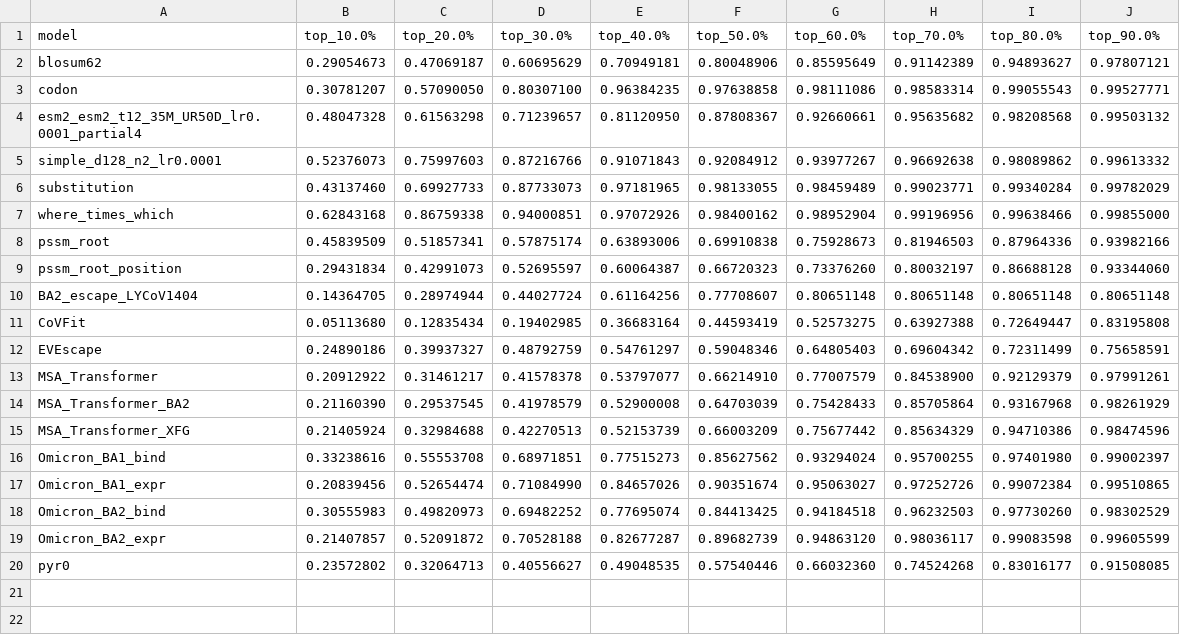
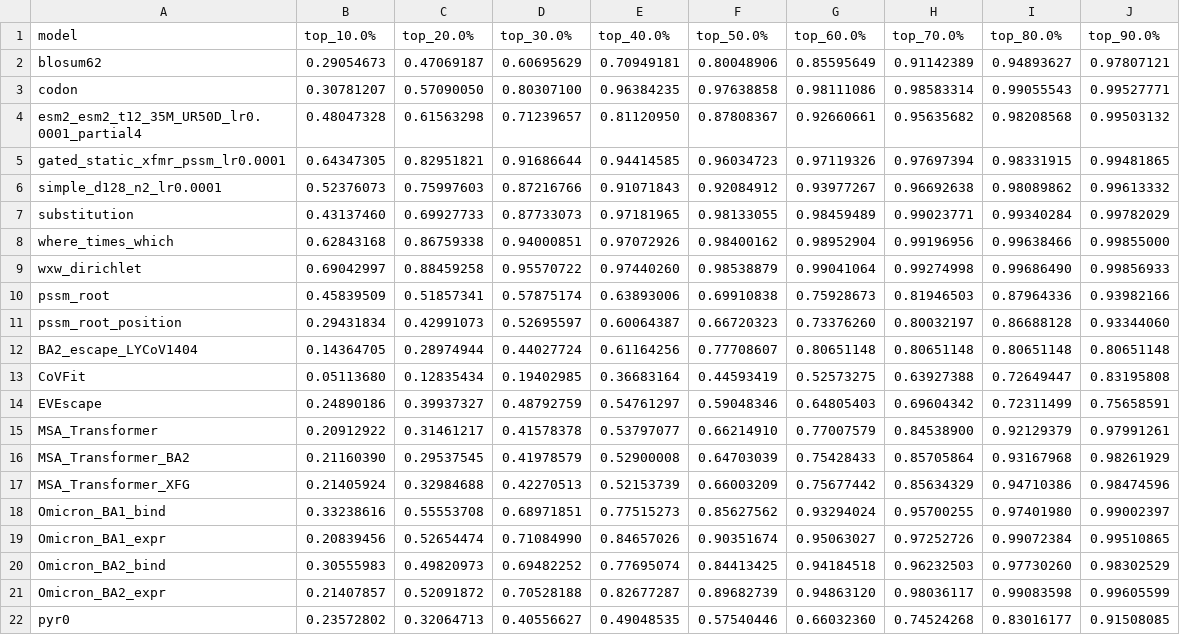
Before and after one commit to evo-design/antiGen, a CSV file: antiGen-figures/data/gating_aa20/2020-04-01/quantile_hit_rates_all_all-models.csv, drawn as a sheet.

```diff
--- a/antiGen-figures/data/gating_aa20/2020-04-01/quantile_hit_rates_all_all-models.csv
+++ b/antiGen-figures/data/gating_aa20/2020-04-01/quantile_hit_rates_all_all-models.csv
@@ -4,2 +4,3 @@ codon,0.30781207,0.57090050,0.80307100,0.96384235,0.97638858,0.98111086,0.985833
 esm2_esm2_t12_35M_UR50D_lr0.0001_partial4,0.48047328,0.61563298,0.71239657,0.81120950,0.87808367,0.92660661,0.95635682,0.98208568,0.99503132
+gated_static_xfmr_pssm_lr0.0001,0.64347305,0.82951821,0.91686644,0.94414585,0.96034723,0.97119326,0.97697394,0.98331915,0.99481865
 simple_d128_n2_lr0.0001,0.52376073,0.75997603,0.87216766,0.91071843,0.92084912,0.93977267,0.96692638,0.98089862,0.99613332
@@ -7,2 +8,3 @@ substitution,0.43137460,0.69927733,0.87733073,0.97181965,0.98133055,0.98459489,0
 where_times_which,0.62843168,0.86759338,0.94000851,0.97072926,0.98400162,0.98952904,0.99196956,0.99638466,0.99855000
+wxw_dirichlet,0.69042997,0.88459258,0.95570722,0.97440260,0.98538879,0.99041064,0.99274998,0.99686490,0.99856933
 pssm_root,0.45839509,0.51857341,0.57875174,0.63893006,0.69910838,0.75928673,0.81946503,0.87964336,0.93982166
```
Also changed, not shown: antiGen-figures/data/gating_aa20/2020-07-01/quantile_hit_rates_all_all-models.csv, antiGen-figures/data/gating_aa20/2020-10-01/quantile_hit_rates_all_all-models.csv, 20 other files.
